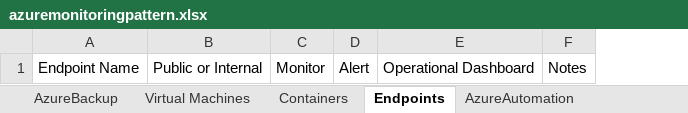
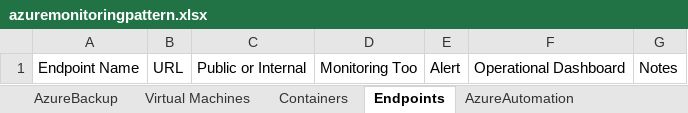
Before and after one commit to Alboroni/WAF-Monitoring, an Excel workbook: MonitoringPattern/azuremonitoringpattern.xlsx, sheet Endpoints, drawn as a sheet; values as stored, in another font and other column widths than the file's, no borders; removed rows and columns are numbered as before the commit, all else as after; the diff names each change by its address in the sheet, - before the commit and + after, or states it on an @@ line.

```diff
--- a/MonitoringPattern/azuremonitoringpattern.xlsx (sheet Endpoints)
+++ b/MonitoringPattern/azuremonitoringpattern.xlsx (sheet Endpoints)
+column B, row 1: URL
-column C, row 1: Monitor
+column D, row 1: Monitoring Too
```
Also changed, not shown: sheet KeyVault, sheet Virtual Machines, sheet Storage Accounts, sheet Logic apps, sheet Containers, sheet NetworkComponents, 1 more sheet.
